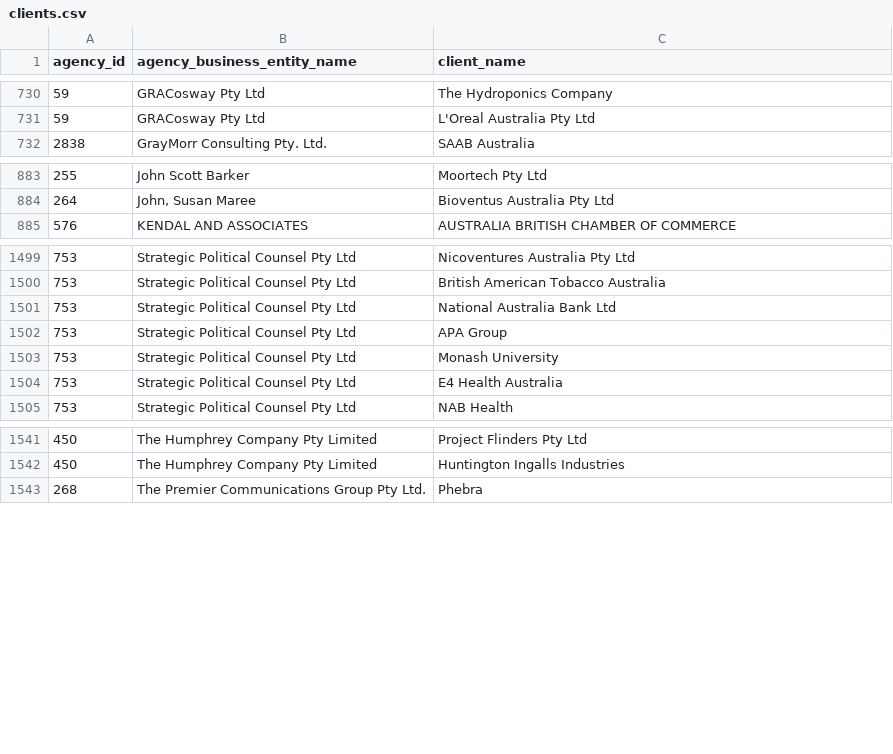
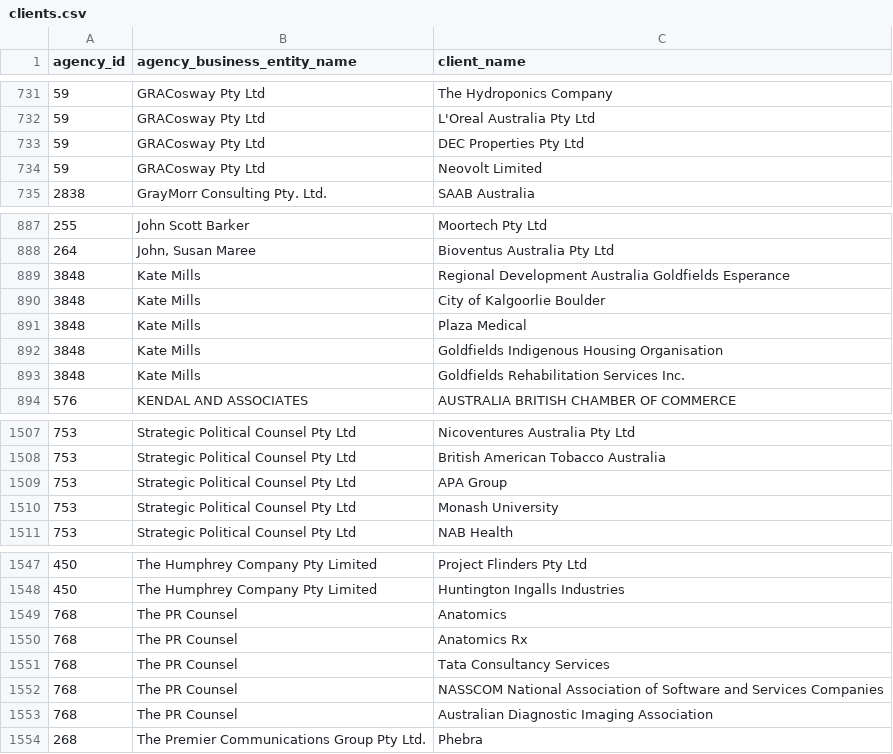
Before and after one commit to henare/australian_government_lobbyists_register, a CSV file: clients.csv, drawn as a sheet; only a part is shown, gaps mark what is left out; the diff covers the shown part only.

```diff
--- a/clients.csv
+++ b/clients.csv
@@ -731,2 +732,4 @@ agency_id,agency_business_entity_name,client_name
 59,GRACosway Pty Ltd,L'Oreal Australia Pty Ltd
+59,GRACosway Pty Ltd,DEC Properties Pty Ltd
+59,GRACosway Pty Ltd,Neovolt Limited
 2838,GrayMorr Consulting Pty. Ltd.,SAAB Australia
@@ -884,2 +888,7 @@ agency_id,agency_business_entity_name,client_name
 264,"John, Susan Maree",Bioventus Australia Pty Ltd
+3848,Kate Mills,Regional Development Australia Goldfields Esperance
+3848,Kate Mills,City of Kalgoorlie Boulder
+3848,Kate Mills,Plaza Medical
+3848,Kate Mills,Goldfields Indigenous Housing Organisation
+3848,Kate Mills,Goldfields Rehabilitation Services Inc.
 576,KENDAL AND ASSOCIATES,AUSTRALIA BRITISH CHAMBER OF COMMERCE
@@ -1500,6 +1508,4 @@ agency_id,agency_business_entity_name,client_name
 753,Strategic Political Counsel Pty Ltd,British American Tobacco Australia
-753,Strategic Political Counsel Pty Ltd,National Australia Bank Ltd
 753,Strategic Political Counsel Pty Ltd,APA Group
 753,Strategic Political Counsel Pty Ltd,Monash University
-753,Strategic Political Counsel Pty Ltd,E4 Health Australia
 753,Strategic Political Counsel Pty Ltd,NAB Health
@@ -1542,2 +1548,7 @@ agency_id,agency_business_entity_name,client_name
 450,The Humphrey Company Pty Limited,Huntington Ingalls Industries
+768,The PR Counsel,Anatomics
+768,The PR Counsel,Anatomics Rx
+768,The PR Counsel,Tata Consultancy Services
+768,The PR Counsel,NASSCOM National Association of Software and Services Companies
+768,The PR Counsel,Australian Diagnostic Imaging Association
 268,The Premier Communications Group Pty Ltd.,Phebra
```
Also changed, not shown: 4 added rows and 3 removed rows elsewhere in this file, agencies.csv, lobbyists.csv, 1 other file.
